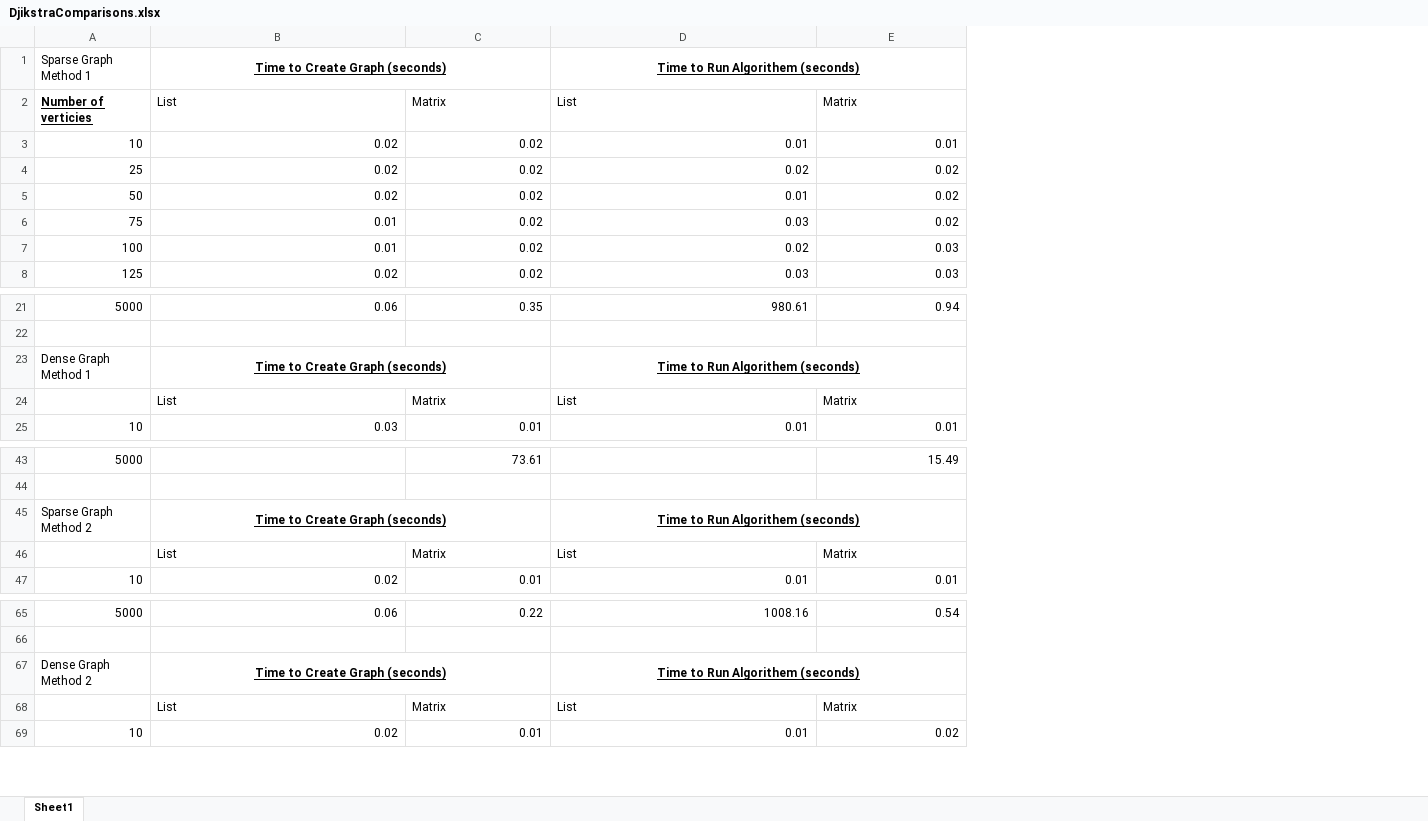
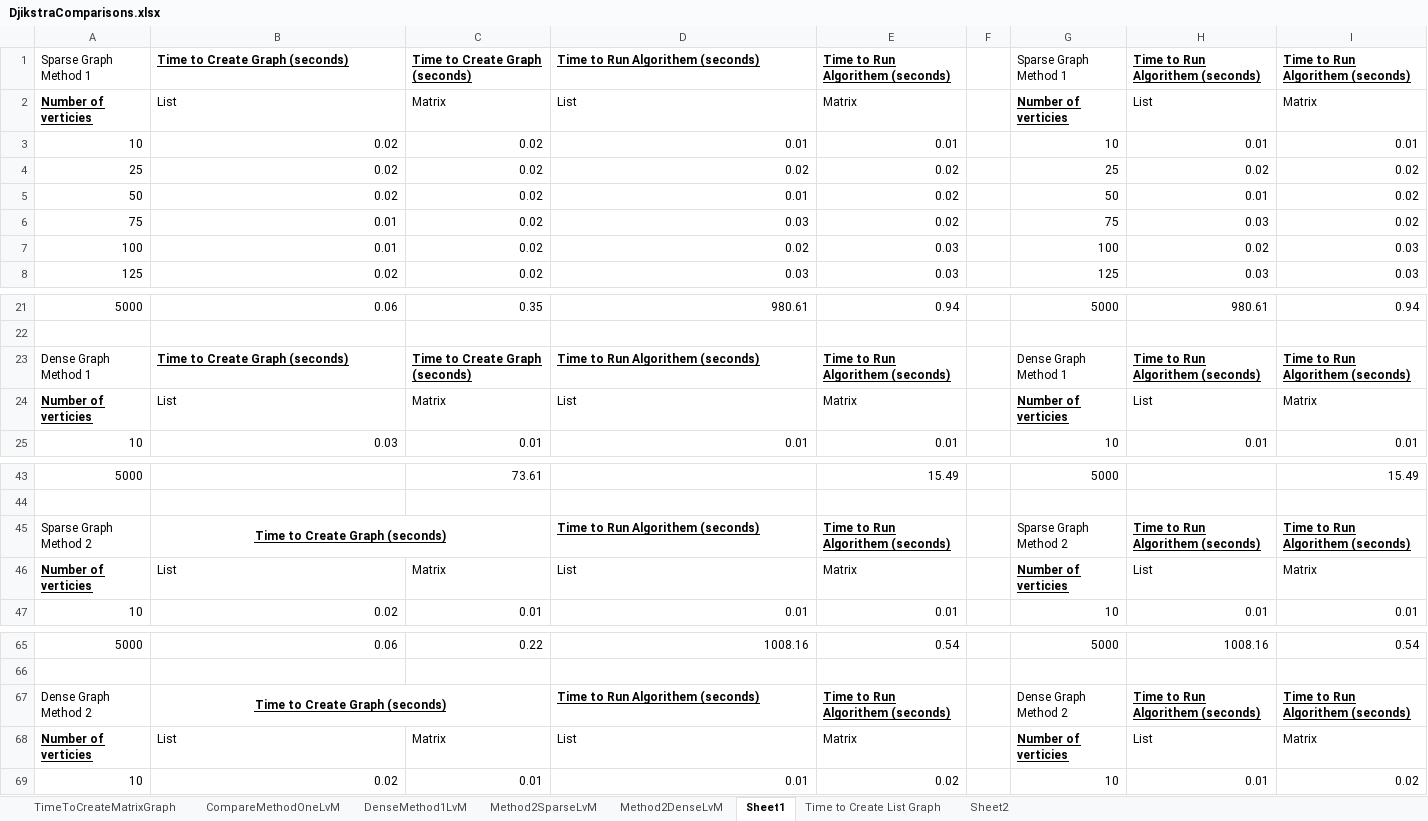
Before and after one commit to t33soccer/Project11.3, an Excel workbook: DjikstraComparisons.xlsx, sheet Sheet1, drawn as a sheet; only a part is shown, gaps mark what is left out; values as stored, in another font and other column widths than the file's, no borders; removed rows and columns are numbered as before the commit, all else as after; the diff names each change by its address in the sheet, - before the commit and + after, or states it on an @@ line.

```diff
--- a/DjikstraComparisons.xlsx (sheet Sheet1)
+++ b/DjikstraComparisons.xlsx (sheet Sheet1)
+sheet tab: TimeToCreateMatrixGraph
+sheet tab: CompareMethodOneLvM
+sheet tab: DenseMethod1LvM
+sheet tab: Method2SparseLvM
+sheet tab: Method2DenseLvM
+sheet tab: Time to Create List Graph
+sheet tab: Sheet2
+column F, empty
+column G, rows 1-8: Sparse Graph Method 1 | Number of verticies | 10 | 25 | 50 | 75 | 100 | 125; rows 21-25: 5000 |  | Dense Graph Method 1 | Number of verticies | 10; rows 43-47: 5000 |  | Sparse Graph Method 2 | Number of verticies | 10; rows 65-69: 5000 |  | Dense Graph Method 2 | Number of verticies | 10
+column H, rows 1-8: Time to Run Algorithem (seconds) | List | 0.01 | 0.02 | 0.01 | 0.03 | 0.02 | 0.03; rows 21-25: 980.61 |  | Time to Run Algorithem (seconds) | List | 0.01; rows 45-47: Time to Run Algorithem (seconds) | List | 0.01; rows 65-69: 1008.16 |  | Time to Run Algorithem (seconds) | List | 0.01
+column I, rows 1-8: Time to Run Algorithem (seconds) | Matrix | 0.01 | 0.02 | 0.02 | 0.02 | 0.03 | 0.03; rows 21-25: 0.94 |  | Time to Run Algorithem (seconds) | Matrix | 0.01; rows 43-47: 15.49 |  | Time to Run Algorithem (seconds) | Matrix | 0.01; rows 65-69: 0.54 |  | Time to Run Algorithem (seconds) | Matrix | 0.02
-B1 alignment: center
+B1 alignment: left
-B1:C1 merged
-C1: (empty)
+C1: Time to Create Graph (seconds)
-D1 alignment: center
+D1 alignment: left
-D1:E1 merged
-E1: (empty)
+E1: Time to Run Algorithem (seconds)
-B23 alignment: center
+B23 alignment: left
-B23:C23 merged
-C23: (empty)
+C23: Time to Create Graph (seconds)
-D23 alignment: center
+D23 alignment: left
-D23:E23 merged
-E23: (empty)
+E23: Time to Run Algorithem (seconds)
-A24: (empty)
+A24: Number of verticies
-D45 alignment: center
+D45 alignment: left
-D45:E45 merged
-E45: (empty)
+E45: Time to Run Algorithem (seconds)
-A46: (empty)
+A46: Number of verticies
-D67 alignment: center
+D67 alignment: left
-D67:E67 merged
-E67: (empty)
+E67: Time to Run Algorithem (seconds)
-A68: (empty)
+A68: Number of verticies
```
Also changed, not shown: charts or pictures, 3 other files.
